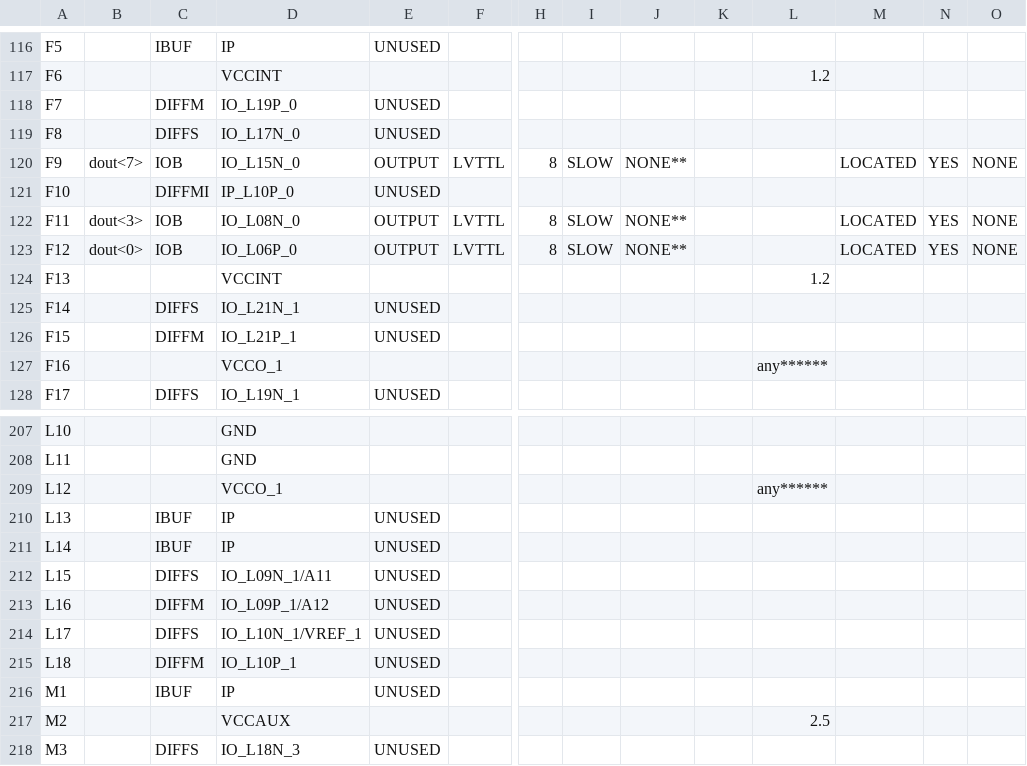
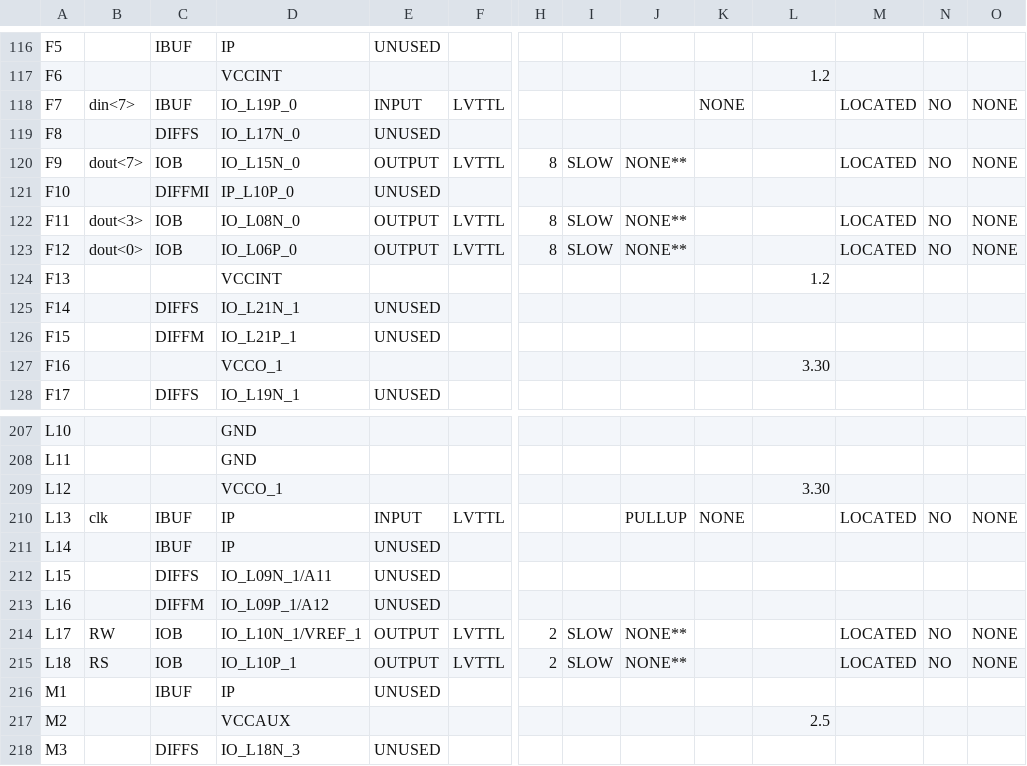
Before and after one commit to AllanLeon/vhdl-processor, a CSV file: main_controller_pad.csv, drawn as a sheet; only a part is shown, gaps mark what is left out; the diff covers the shown part only; the diff names each change by its address in the sheet, - before the commit and + after, or states it on an @@ line.

```diff
--- a/main_controller_pad.csv
+++ b/main_controller_pad.csv
-B118: (empty)
+B118: din<7>
-C118: DIFFM
+C118: IBUF
-E118: UNUSED
+E118: INPUT
-F118: (empty)
+F118: LVTTL
-K118: (empty)
+K118: NONE
-M118: (empty)
+M118: LOCATED
-N118: (empty)
+N118: NO
-O118: (empty)
+O118: NONE
-N120: YES
+N120: NO
-N122:N123: YES
+N122:N123: NO
-L127: any******
+L127: 3.30
-L209: any******
+L209: 3.30
-B210: (empty)
+B210: clk
-E210: UNUSED
+E210: INPUT
-F210: (empty)
+F210: LVTTL
-J210: (empty)
+J210: PULLUP
-K210: (empty)
+K210: NONE
-M210: (empty)
+M210: LOCATED
-N210: (empty)
+N210: NO
-O210: (empty)
+O210: NONE
-B214: (empty)
+B214: RW
-C214: DIFFS
+C214: IOB
-E214:E215: UNUSED
+E214:E215: OUTPUT
-F214:F215: (empty)
+F214:F215: LVTTL
-H214:H215: (empty)
+H214:H215: 2
-I214:I215: (empty)
+I214:I215: SLOW
-J214:J215: (empty)
+J214:J215: NONE**
-M214:M215: (empty)
+M214:M215: LOCATED
-N214:N215: (empty)
+N214:N215: NO
-O214:O215: (empty)
+O214:O215: NONE
-B215: (empty)
+B215: RS
-C215: DIFFM
+C215: IOB
```
Also changed, not shown: 154 edited cells elsewhere in this file, 41 other files.
